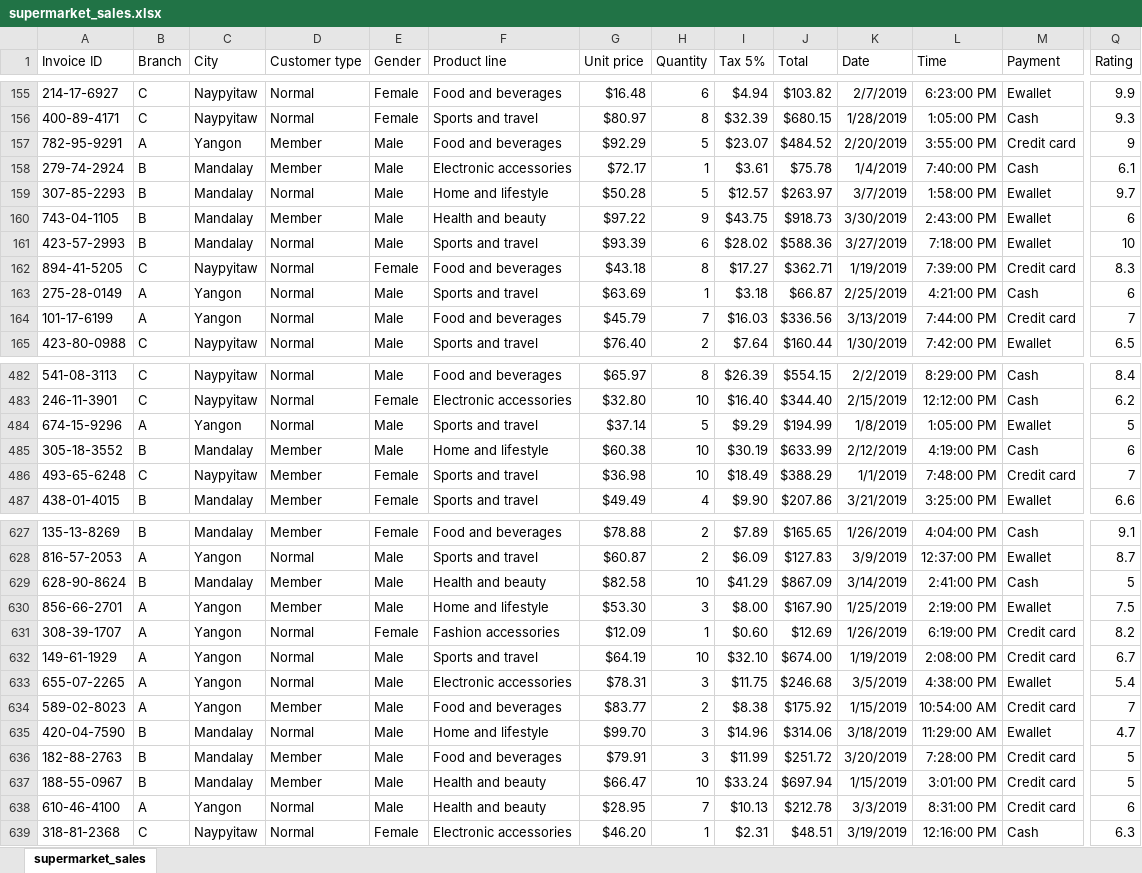
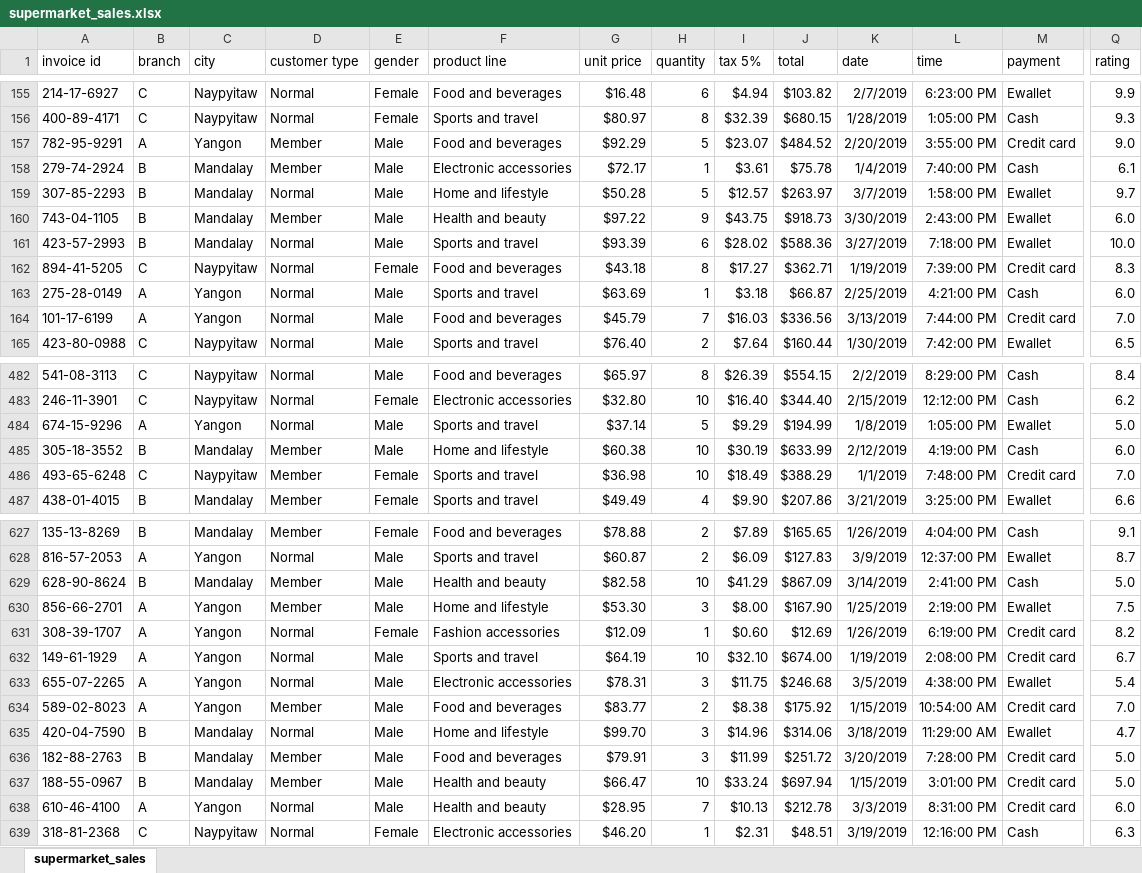
Before and after one commit to KarimBarati/supermarket_sales, an Excel workbook: supermarket_sales.xlsx, sheet supermarket_sales, drawn as a sheet; only a part is shown, gaps mark what is left out; values as stored, in another font and other column widths than the file's, no borders; table styles not drawn; the diff covers the shown part only; the diff names each change by its address in the sheet, - before the commit and + after, or states it on an @@ line.

```diff
--- a/supermarket_sales.xlsx (sheet supermarket_sales)
+++ b/supermarket_sales.xlsx (sheet supermarket_sales)
-A1: Invoice ID
+A1: invoice id
-B1: Branch
+B1: branch
-C1: City
+C1: city
-D1: Customer type
+D1: customer type
-E1: Gender
+E1: gender
-F1: Product line
+F1: product line
-G1: Unit price
+G1: unit price
-H1: Quantity
+H1: quantity
-I1: Tax 5%
+I1: tax 5%
-J1: Total
+J1: total
-K1: Date
+K1: date
-L1: Time
+L1: time
-M1: Payment
+M1: payment
-Q1: Rating
+Q1: rating
-Q157 (rating): 9
+Q157 (rating): 9.0
-Q160 (rating): 6
+Q160 (rating): 6.0
-Q161 (rating): 10
+Q161 (rating): 10.0
-Q163 (rating): 6
+Q163 (rating): 6.0
-Q164 (rating): 7
+Q164 (rating): 7.0
-Q484 (rating): 5
+Q484 (rating): 5.0
-Q485 (rating): 6
+Q485 (rating): 6.0
-Q486 (rating): 7
+Q486 (rating): 7.0
-Q629 (rating): 5
+Q629 (rating): 5.0
-Q634 (rating): 7
+Q634 (rating): 7.0
-Q636:Q637 (rating): 5
+Q636:Q637 (rating): 5.0
-Q638 (rating): 6
+Q638 (rating): 6.0
```
Also changed, not shown: 106 edited cells elsewhere in this sheet.
